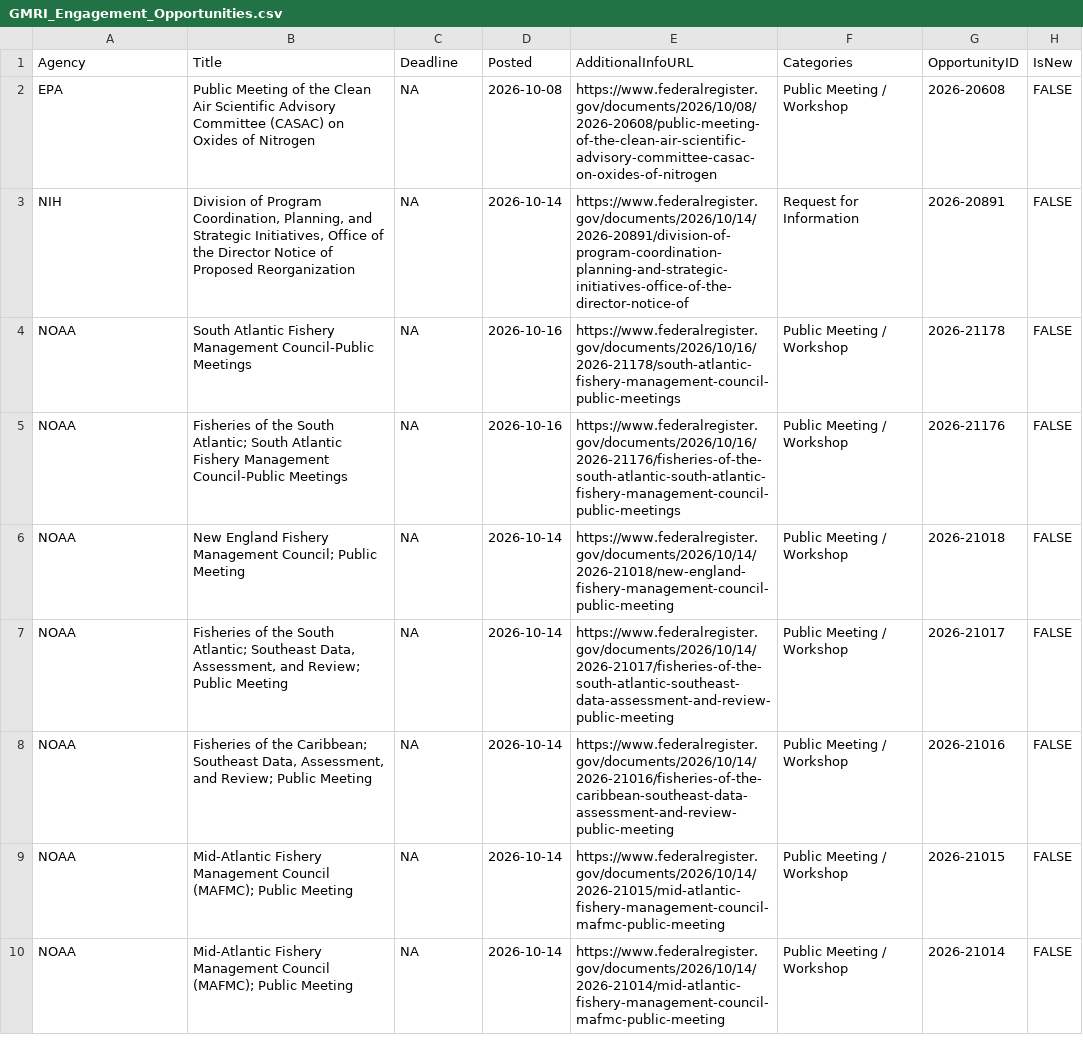
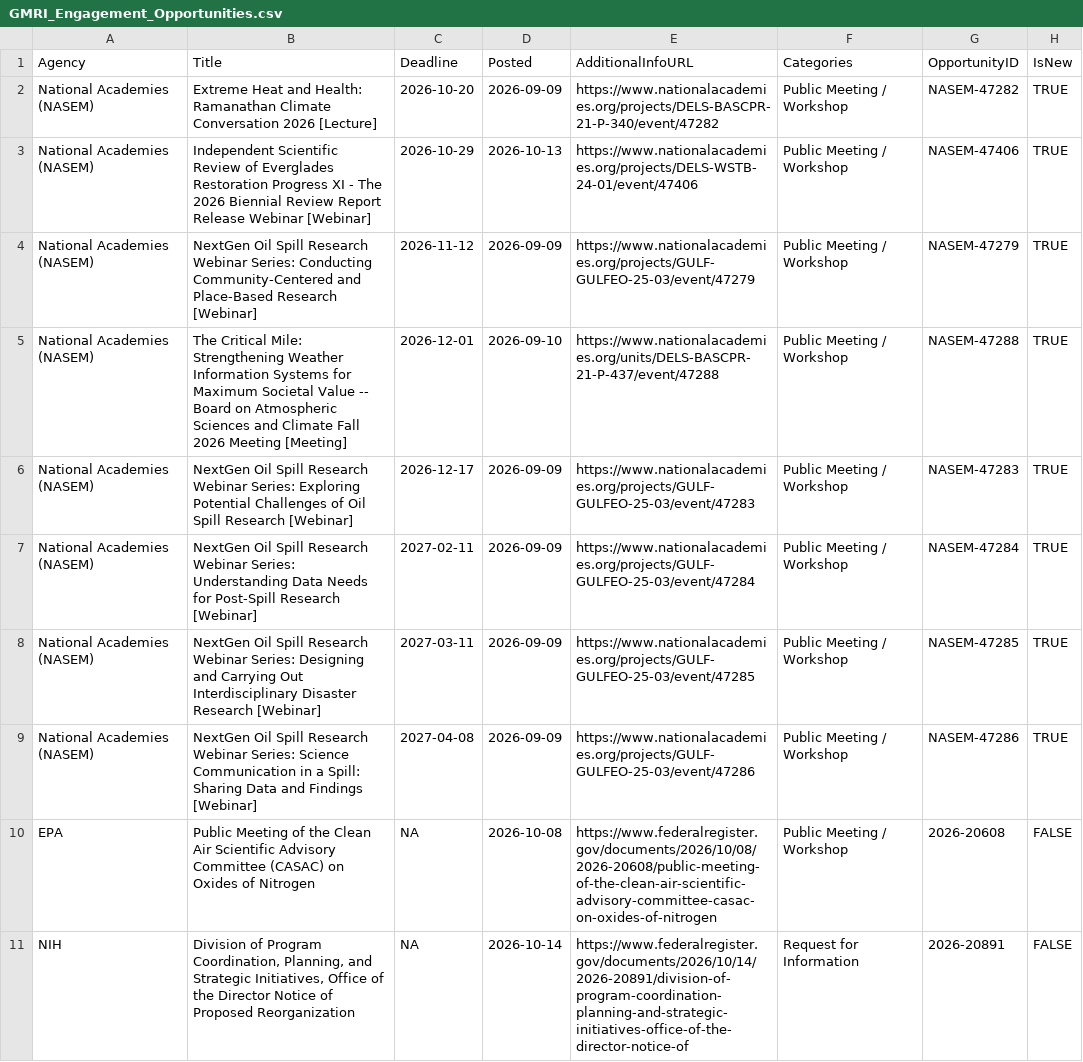
Before and after one commit to aallyn/Fed_Opportunities, a CSV file: GMRI_Engagement_Opportunities.csv, drawn as a sheet; only a part is shown; the shorter side is filled out with more unchanged rows.

```diff
--- a/GMRI_Engagement_Opportunities.csv
+++ b/GMRI_Engagement_Opportunities.csv
@@ -1,2 +1,10 @@
 Agency,Title,Deadline,Posted,AdditionalInfoURL,Categories,OpportunityID,IsNew
+National Academies (NASEM),Extreme Heat and Health: Ramanathan Climate Conversation 2026 [Lecture],2026-10-20,2026-09-09,https://www.nationalacademies.org/projects/DELS-BASCPR-21-P-340/event/47282,Public Meeting / Workshop,NASEM-47282,TRUE
+National Academies (NASEM),Independent Scientific Review of Everglades Restoration Progress XI - The 2026 Biennial Review Report Release Webinar [Webinar],2026-10-29,2026-10-13,https://www.nationalacademies.org/projects/DELS-WSTB-24-01/event/47406,Public Meeting / Workshop,NASEM-47406,TRUE
+National Academies (NASEM),NextGen Oil Spill Research Webinar Series: Conducting Community-Centered and Place-Based Research [Webinar],2026-11-12,2026-09-09,https://www.nationalacademies.org/projects/GULF-GULFEO-25-03/event/47279,Public Meeting / Workshop,NASEM-47279,TRUE
+National Academies (NASEM),The Critical Mile: Strengthening Weather Information Systems for Maximum Societal Value -- Board on Atmospheric Sciences and Climate Fall 2026 Meeting [Meeting],2026-12-01,2026-09-10,https://www.nationalacademies.org/units/DELS-BASCPR-21-P-437/event/47288,Public Meeting / Workshop,NASEM-47288,TRUE
+National Academies (NASEM),NextGen Oil Spill Research Webinar Series: Exploring Potential Challenges of Oil Spill Research [Webinar],2026-12-17,2026-09-09,https://www.nationalacademies.org/projects/GULF-GULFEO-25-03/event/47283,Public Meeting / Workshop,NASEM-47283,TRUE
+National Academies (NASEM),NextGen Oil Spill Research Webinar Series: Understanding Data Needs for Post-Spill Research [Webinar],2027-02-11,2026-09-09,https://www.nationalacademies.org/projects/GULF-GULFEO-25-03/event/47284,Public Meeting / Workshop,NASEM-47284,TRUE
+National Academies (NASEM),NextGen Oil Spill Research Webinar Series: Designing and Carrying Out Interdisciplinary Disaster Research [Webinar],2027-03-11,2026-09-09,https://www.nationalacademies.org/projects/GULF-GULFEO-25-03/event/47285,Public Meeting / Workshop,NASEM-47285,TRUE
+National Academies (NASEM),NextGen Oil Spill Research Webinar Series: Science Communication in a Spill: Sharing Data and Findings [Webinar],2027-04-08,2026-09-09,https://www.nationalacademies.org/projects/GULF-GULFEO-25-03/event/47286,Public Meeting / Workshop,NASEM-47286,TRUE
 EPA,Public Meeting of the Clean Air Scientific Advisory Committee (CASAC) on Oxides of Nitrogen,NA,2026-10-08,https://www.federalregister.gov/documents/2026/10/08/2026-20608/public-meeting-of-the-clean-air-scientific-advisory-committee-casac-on-oxides-of-nitrogen,Public Meeting / Workshop,2026-20608,FALSE
```
Also changed, not shown: GMRI_Grants.csv, 3 other files.
